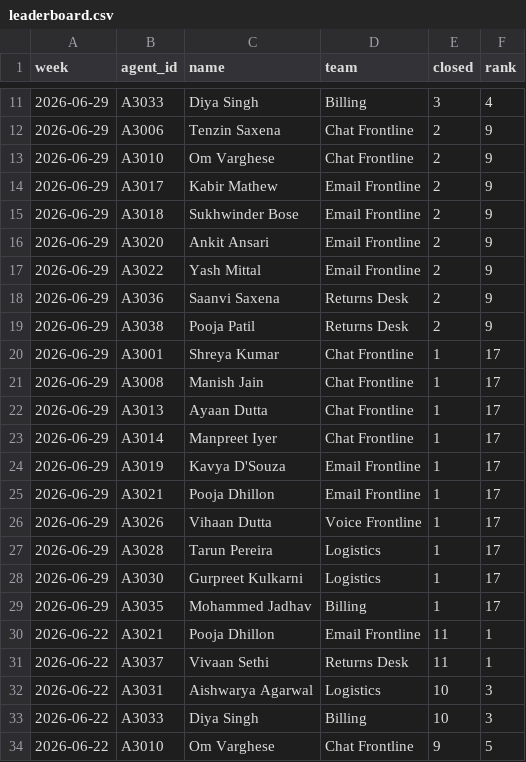
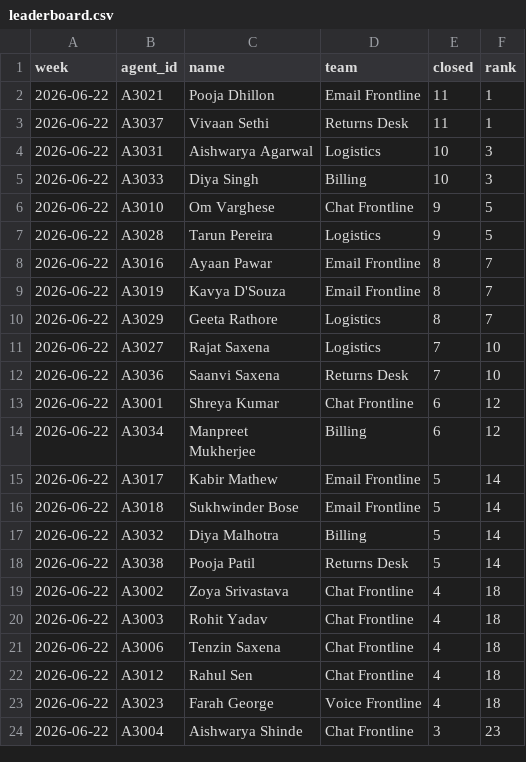
Before and after one commit to deepan2003/Classification_Agent, a CSV file: vireo/out/leaderboard.csv, drawn as a sheet; only a part is shown, gaps mark what is left out; the shorter side is filled out with more unchanged rows; the diff covers the shown part only; the diff names each change by its address in the sheet, - before the commit and + after, or states it on an @@ line.

Commit message:
Fix requirements, leaderboard weeks; add results

```diff
--- a/vireo/out/leaderboard.csv
+++ b/vireo/out/leaderboard.csv
-row 11: 2026-06-29 | A3033 | Diya Singh | Billing | 3 | 4
-row 12: 2026-06-29 | A3006 | Tenzin Saxena | Chat Frontline | 2 | 9
-row 13: 2026-06-29 | A3010 | Om Varghese | Chat Frontline | 2 | 9
-row 14: 2026-06-29 | A3017 | Kabir Mathew | Email Frontline | 2 | 9
-row 15: 2026-06-29 | A3018 | Sukhwinder Bose | Email Frontline | 2 | 9
-row 16: 2026-06-29 | A3020 | Ankit Ansari | Email Frontline | 2 | 9
-row 17: 2026-06-29 | A3022 | Yash Mittal | Email Frontline | 2 | 9
-row 18: 2026-06-29 | A3036 | Saanvi Saxena | Returns Desk | 2 | 9
-row 19: 2026-06-29 | A3038 | Pooja Patil | Returns Desk | 2 | 9
-row 20: 2026-06-29 | A3001 | Shreya Kumar | Chat Frontline | 1 | 17
-row 21: 2026-06-29 | A3008 | Manish Jain | Chat Frontline | 1 | 17
-row 22: 2026-06-29 | A3013 | Ayaan Dutta | Chat Frontline | 1 | 17
-row 23: 2026-06-29 | A3014 | Manpreet Iyer | Chat Frontline | 1 | 17
-row 24: 2026-06-29 | A3019 | Kavya D'Souza | Email Frontline | 1 | 17
-row 25: 2026-06-29 | A3021 | Pooja Dhillon | Email Frontline | 1 | 17
-row 26: 2026-06-29 | A3026 | Vihaan Dutta | Voice Frontline | 1 | 17
-row 27: 2026-06-29 | A3028 | Tarun Pereira | Logistics | 1 | 17
-row 28: 2026-06-29 | A3030 | Gurpreet Kulkarni | Logistics | 1 | 17
-row 29: 2026-06-29 | A3035 | Mohammed Jadhav | Billing | 1 | 17
```
Also changed, not shown: 9 removed rows elsewhere in this file, 1 other file.
